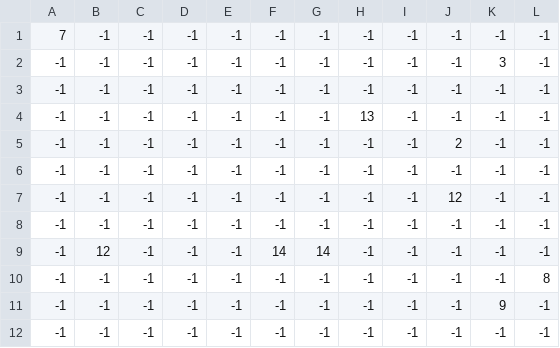
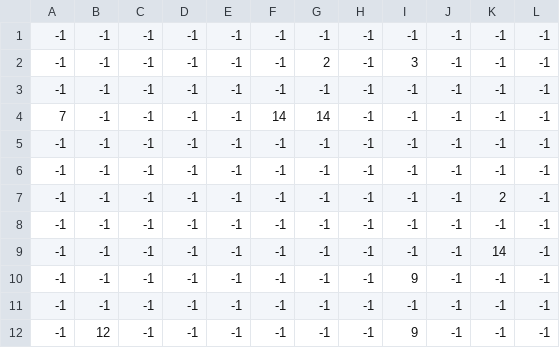
Before and after one commit to PieterJSchreurs/ThirdPerson, a CSV file: Project_ThirdPerson/mge_v18_student_version/assets/ThirdPerson/entityTiles/lvl1(lvl4)_EntityTiles.csv, drawn as a sheet.

```diff
--- a/Project_ThirdPerson/mge_v18_student_version/assets/ThirdPerson/entityTiles/lvl1(lvl4)_EntityTiles.csv
+++ b/Project_ThirdPerson/mge_v18_student_version/assets/ThirdPerson/entityTiles/lvl1(lvl4)_EntityTiles.csv
@@ -1,12 +1,12 @@
-7,-1,-1,-1,-1,-1,-1,-1,-1,-1,-1,-1
--1,-1,-1,-1,-1,-1,-1,-1,-1,-1,3,-1
 -1,-1,-1,-1,-1,-1,-1,-1,-1,-1,-1,-1
--1,-1,-1,-1,-1,-1,-1,13,-1,-1,-1,-1
--1,-1,-1,-1,-1,-1,-1,-1,-1,2,-1,-1
+-1,-1,-1,-1,-1,-1,2,-1,3,-1,-1,-1
 -1,-1,-1,-1,-1,-1,-1,-1,-1,-1,-1,-1
--1,-1,-1,-1,-1,-1,-1,-1,-1,12,-1,-1
+7,-1,-1,-1,-1,14,14,-1,-1,-1,-1,-1
 -1,-1,-1,-1,-1,-1,-1,-1,-1,-1,-1,-1
--1,12,-1,-1,-1,14,14,-1,-1,-1,-1,-1
--1,-1,-1,-1,-1,-1,-1,-1,-1,-1,-1,8
--1,-1,-1,-1,-1,-1,-1,-1,-1,-1,9,-1
 -1,-1,-1,-1,-1,-1,-1,-1,-1,-1,-1,-1
+-1,-1,-1,-1,-1,-1,-1,-1,-1,-1,2,-1
+-1,-1,-1,-1,-1,-1,-1,-1,-1,-1,-1,-1
+-1,-1,-1,-1,-1,-1,-1,-1,-1,-1,14,-1
+-1,-1,-1,-1,-1,-1,-1,-1,9,-1,-1,-1
+-1,-1,-1,-1,-1,-1,-1,-1,-1,-1,-1,-1
+-1,12,-1,-1,-1,-1,-1,-1,9,-1,-1,-1
```
Also changed, not shown: Project_ThirdPerson/mge_v18_student_version/assets/ThirdPerson/baseTiles/lvl1(lvl4)_BaseTiles.csv, 49 other files.
